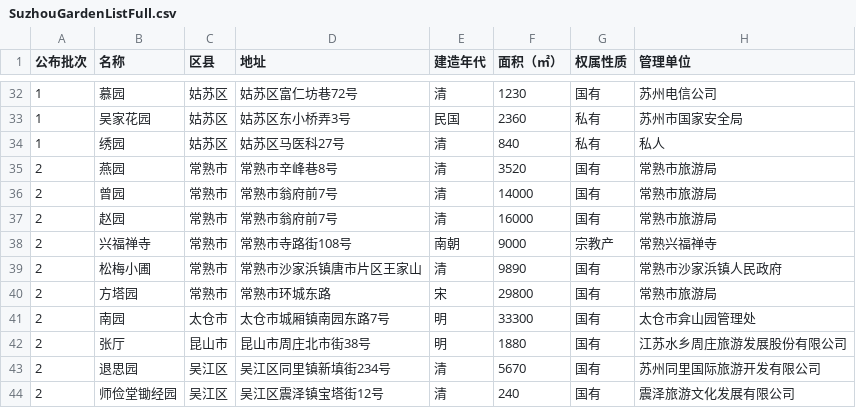
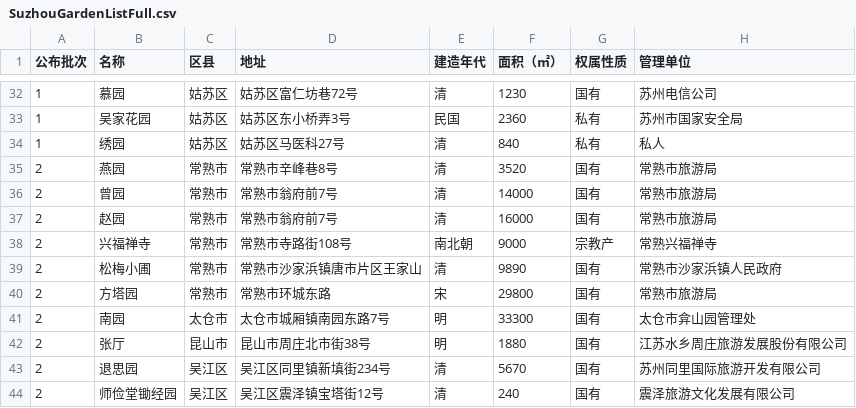
Before and after one commit to Nativu5/SuzhouGardenVis, a CSV file: archived/web/SuzhouGardenListFull.csv, drawn as a sheet; only a part is shown, gaps mark what is left out; the diff names each change by its address in the sheet, - before the commit and + after, or states it on an @@ line.

```diff
--- a/archived/web/SuzhouGardenListFull.csv
+++ b/archived/web/SuzhouGardenListFull.csv
-E38 (建造年代): 南朝
+E38 (建造年代): 南北朝
```
Also changed, not shown: dataset/SuzhouGardenListFull.csv, public/dataset/SuzhouGardenListFull.csv, 19 other files.
